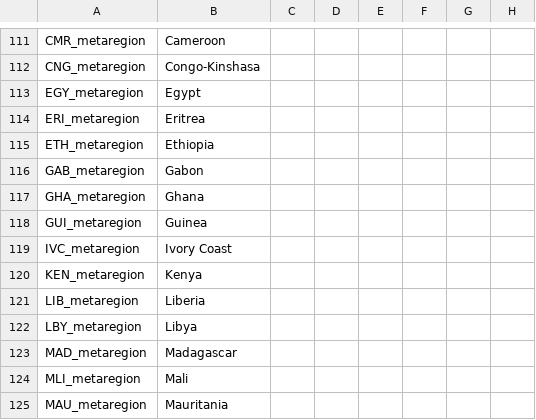
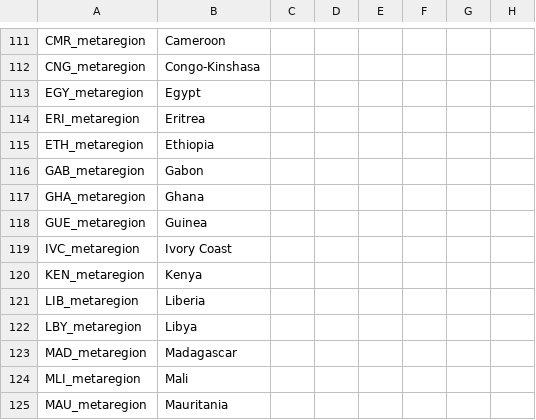
Before and after one commit to DoktorKure/Vic-II-Modern-History-Mod-MHM, a CSV file: MHM/localisation/metaregions.csv, drawn as a sheet; only a part is shown, gaps mark what is left out; the diff names each change by its address in the sheet, - before the commit and + after, or states it on an @@ line.

```diff
--- a/MHM/localisation/metaregions.csv
+++ b/MHM/localisation/metaregions.csv
-A118: GUI_metaregion
+A118: GUE_metaregion
```
Also changed, not shown: MHM/localisation/countries.csv, MHM/localisation/nwo_gtfo.csv, 40 other files.
